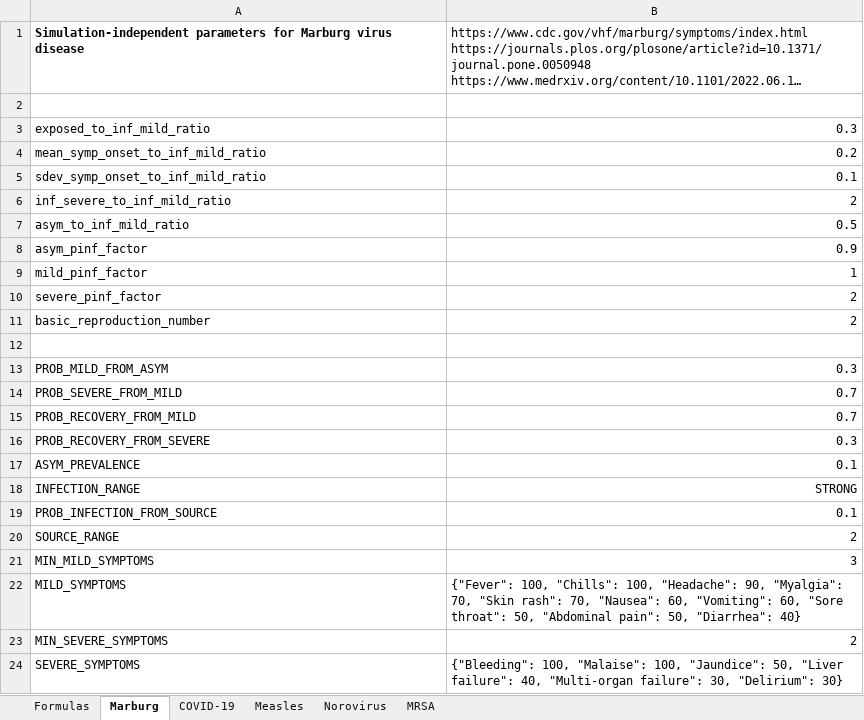
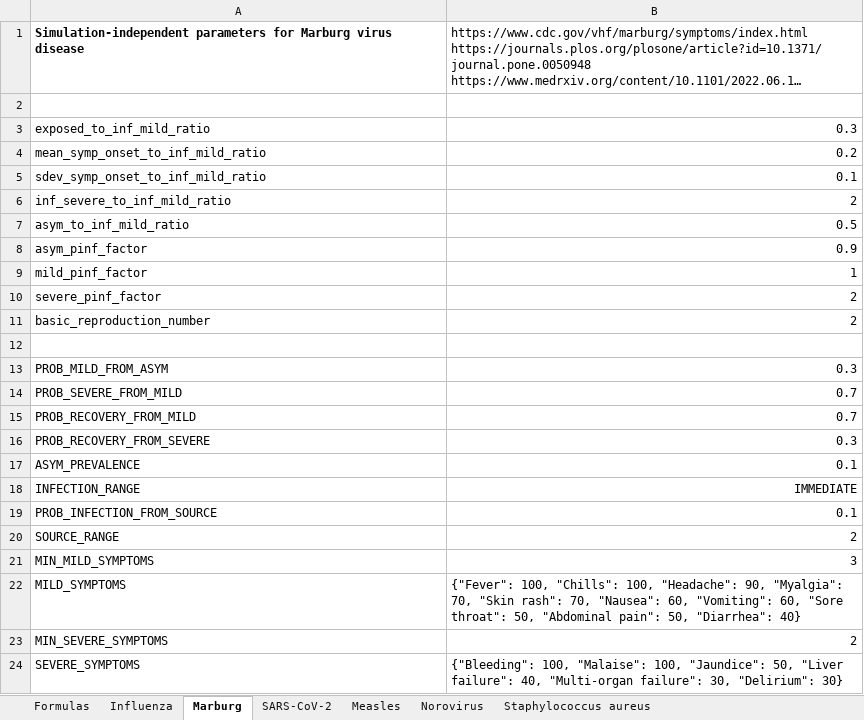
Before and after one commit to colabobio/oo-parameters, an Excel workbook: generation/par-calculator.xlsx, sheet Marburg, drawn as a sheet; long unchanged cells end in …; values as stored, in another font and other column widths than the file's, no borders; the diff names each change by its address in the sheet, - before the commit and + after, or states it on an @@ line.

Commit message:
Added influenza parameters, and tweaked others

```diff
--- a/generation/par-calculator.xlsx (sheet Marburg)
+++ b/generation/par-calculator.xlsx (sheet Marburg)
-sheet tab: COVID-19
+sheet tab: SARS-CoV-2
-sheet tab: MRSA
+sheet tab: Staphylococcus aureus
+sheet tab: Influenza
-B18: STRONG
+B18: IMMEDIATE
```
Also changed, not shown: sheet SARS-CoV-2, sheet Formulas, sheet Measles.
